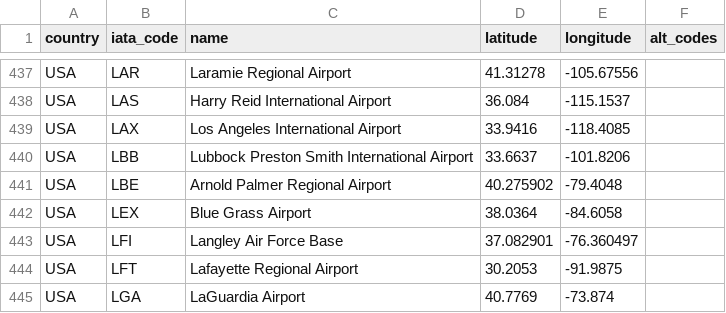
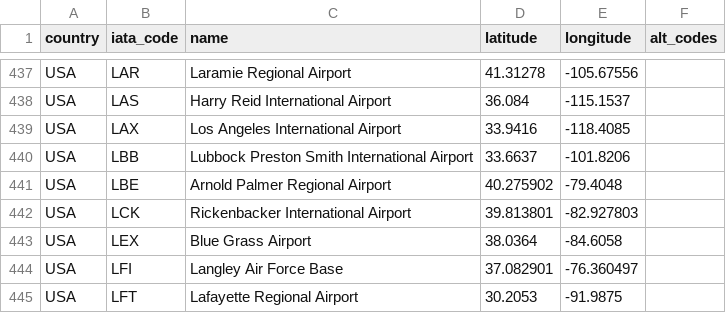
Before and after one commit to TravelMapping/AirportData, a CSV file: air/data/airports.csv, drawn as a sheet; only a part is shown, gaps mark what is left out; the shorter side is filled out with more unchanged rows; the diff names each change by its address in the sheet, - before the commit and + after, or states it on an @@ line.

```diff
--- a/air/data/airports.csv
+++ b/air/data/airports.csv
+row 442: USA | LCK | Rickenbacker International Airport | 39.813801 | -82.927803
```
